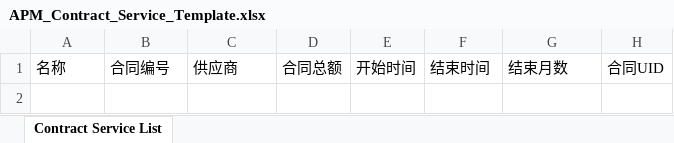
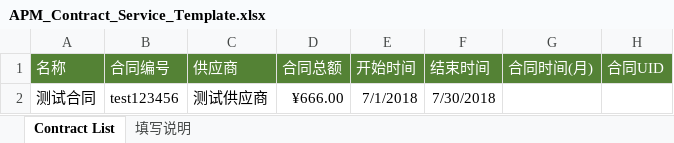
Before and after one commit to masogit/hc-apm-web, an Excel workbook: src/src/main/webapp/portal/asset/contract/contractImport/APM_Contract_Service_Template.xlsx, sheet Contract List, drawn as a sheet; values as stored, in another font and other column widths than the file's, no borders; the diff names each change by its address in the sheet, - before the commit and + after, or states it on an @@ line.

Commit message:
fixed contract bug

```diff
--- a/src/src/main/webapp/portal/asset/contract/contractImport/APM_Contract_Service_Template.xlsx (sheet Contract List)
+++ b/src/src/main/webapp/portal/asset/contract/contractImport/APM_Contract_Service_Template.xlsx (sheet Contract List)
-sheet tab: Contract Service List
+sheet tab: Contract List
+sheet tab: 填写说明
@@ A1:H1 fill: none → #548235, text colour: black → #FFFFFF @@
-G1: 结束月数
+G1: 合同时间(月)
+row 2: 测试合同 | test123456 | 测试供应商 | ¥666.00 | 7/1/2018 | 7/30/2018
```
Also changed, not shown: src/src/main/webapp/portal/asset/contract/contractExport/APM_Contract_Export_Template.xlsx, src/src/main/webapp/portal/asset/contract/contractImport/APM_ContractItem_Service_Template.xlsx, 10 other files.
